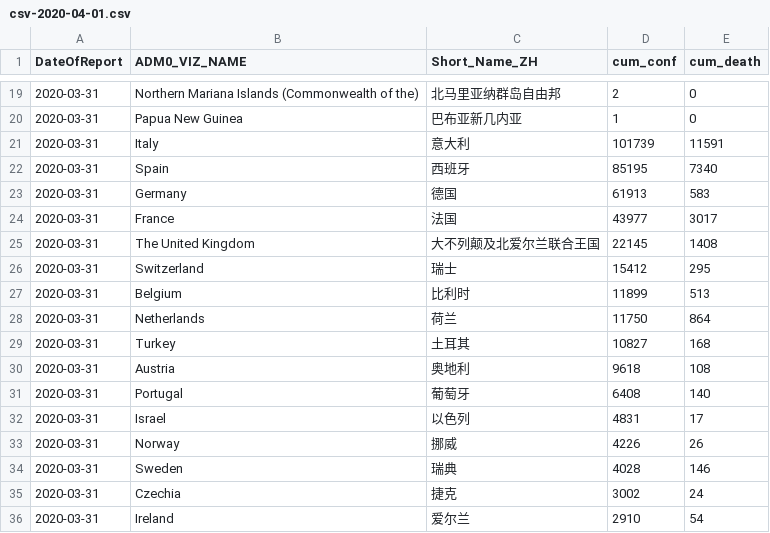
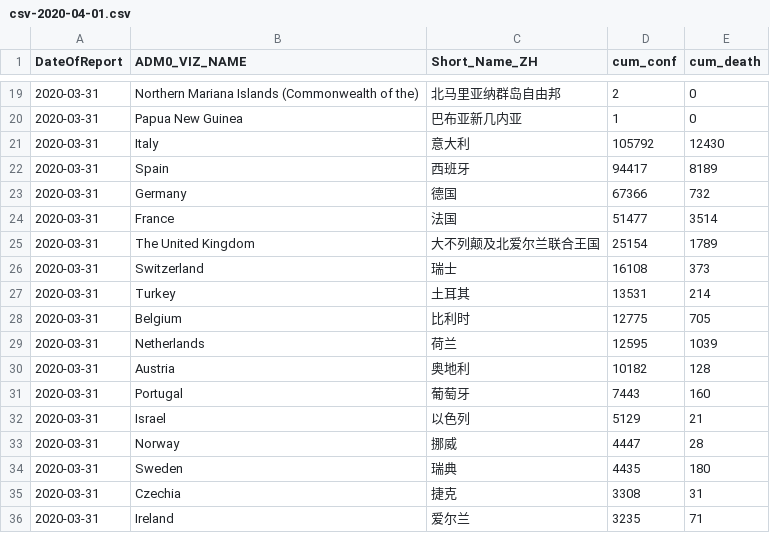
Before and after one commit to mahl/WHO-COVID-19-Data, a CSV file: data/csv/csv-2020-04-01.csv, drawn as a sheet; only a part is shown, gaps mark what is left out; the diff covers the shown part only.

```diff
--- a/data/csv/csv-2020-04-01.csv
+++ b/data/csv/csv-2020-04-01.csv
@@ -24,17 +24,17 @@
 "2020-03-31","Papua New Guinea","巴布亚新几内亚",1,0
-"2020-03-31","Italy","意大利",101739,11591
-"2020-03-31","Spain","西班牙",85195,7340
-"2020-03-31","Germany","德国",61913,583
-"2020-03-31","France","法国",43977,3017
-"2020-03-31","The United Kingdom","大不列颠及北爱尔兰联合王国",22145,1408
-"2020-03-31","Switzerland","瑞士",15412,295
-"2020-03-31","Belgium","比利时",11899,513
-"2020-03-31","Netherlands","荷兰",11750,864
-"2020-03-31","Turkey","土耳其",10827,168
-"2020-03-31","Austria","奥地利",9618,108
-"2020-03-31","Portugal","葡萄牙",6408,140
-"2020-03-31","Israel","以色列",4831,17
-"2020-03-31","Norway","挪威",4226,26
-"2020-03-31","Sweden","瑞典",4028,146
-"2020-03-31","Czechia","捷克",3002,24
-"2020-03-31","Ireland","爱尔兰",2910,54
+"2020-03-31","Italy","意大利",105792,12430
+"2020-03-31","Spain","西班牙",94417,8189
+"2020-03-31","Germany","德国",67366,732
+"2020-03-31","France","法国",51477,3514
+"2020-03-31","The United Kingdom","大不列颠及北爱尔兰联合王国",25154,1789
+"2020-03-31","Switzerland","瑞士",16108,373
+"2020-03-31","Turkey","土耳其",13531,214
+"2020-03-31","Belgium","比利时",12775,705
+"2020-03-31","Netherlands","荷兰",12595,1039
+"2020-03-31","Austria","奥地利",10182,128
+"2020-03-31","Portugal","葡萄牙",7443,160
+"2020-03-31","Israel","以色列",5129,21
+"2020-03-31","Norway","挪威",4447,28
+"2020-03-31","Sweden","瑞典",4435,180
+"2020-03-31","Czechia","捷克",3308,31
+"2020-03-31","Ireland","爱尔兰",3235,71
```
Also changed, not shown: 11 added rows, 11 removed rows and 45 edited cells elsewhere in this file, 1 other file.
